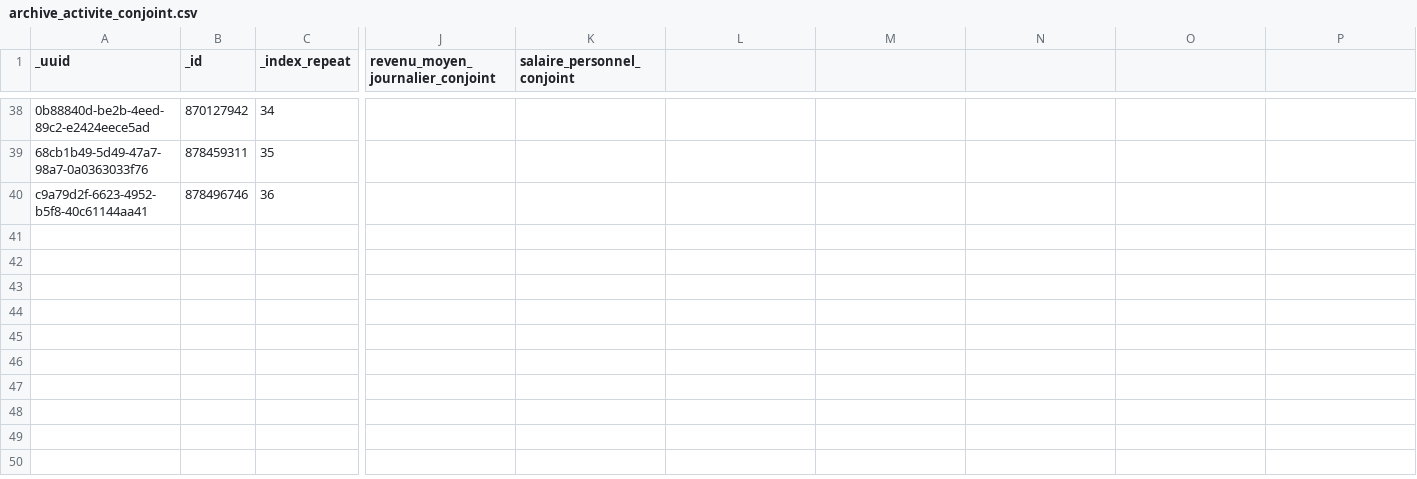
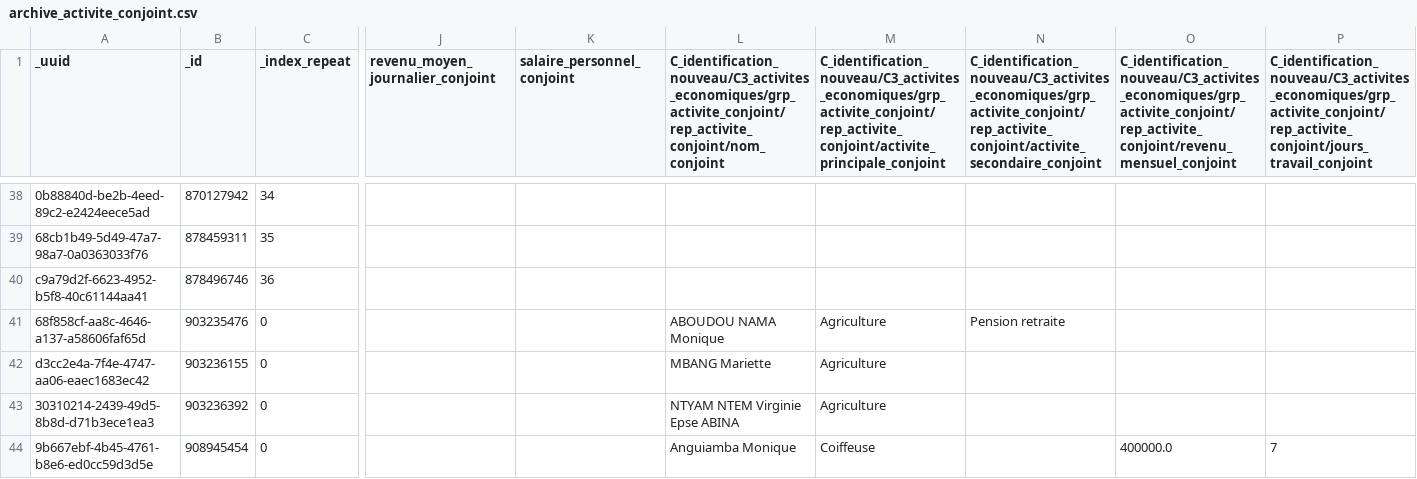
Before and after one commit to giresedoung-png/eak-par-geoportail, a CSV file: scripts/archive/archive_activite_conjoint.csv, drawn as a sheet; only a part is shown, gaps mark what is left out; rows hold the shown columns only; the diff names each change by its address in the sheet, - before the commit and + after, or states it on an @@ line.

```diff
--- a/scripts/archive/archive_activite_conjoint.csv
+++ b/scripts/archive/archive_activite_conjoint.csv
-L1: (empty)
+L1: C_identification_nouveau/C3_activites_economiques/grp_activite_conjoint/rep_activite_conjoint/nom_conjoint
-M1: (empty)
+M1: C_identification_nouveau/C3_activites_economiques/grp_activite_conjoint/rep_activite_conjoint/activite_principale_conjoint
-N1: (empty)
+N1: C_identification_nouveau/C3_activites_economiques/grp_activite_conjoint/rep_activite_conjoint/activite_secondaire_conjoint
-O1: (empty)
+O1: C_identification_nouveau/C3_activites_economiques/grp_activite_conjoint/rep_activite_conjoint/revenu_mensuel_conjoint
-P1: (empty)
+P1: C_identification_nouveau/C3_activites_economiques/grp_activite_conjoint/rep_activite_conjoint/jours_travail_conjoint
+row 41: 68f858cf-aa8c-4646-a137-a58606faf65d | 903235476 | 0 |  |  | ABOUDOU NAMA Monique | Agriculture | Pension retraite
+row 42: d3cc2e4a-7f4e-4747-aa06-eaec1683ec42 | 903236155 | 0 |  |  | MBANG Mariette | Agriculture
+row 43: 30310214-2439-49d5-8b8d-d71b3ece1ea3 | 903236392 | 0 |  |  | NTYAM NTEM Virginie Epse ABINA | Agriculture
+row 44: 9b667ebf-4b45-4761-b8e6-ed0cc59d3d5e | 908945454 | 0 |  |  | Anguiamba Monique | Coiffeuse |  | 400000.0 | 7
```
Also changed, not shown: scripts/archive/archive_handicap.csv, scripts/archive/archive_terrain.csv, 6 other files.
